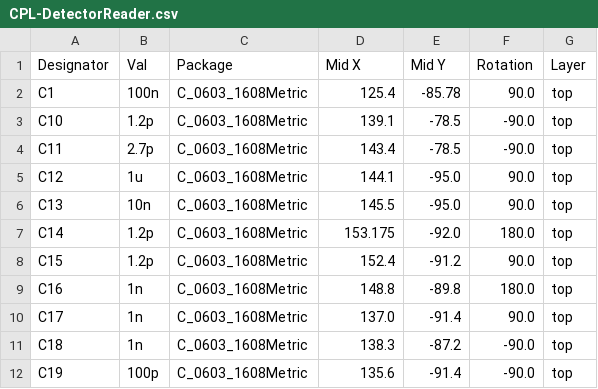
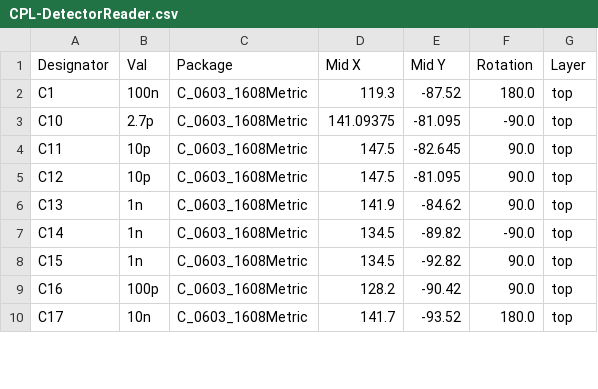
Before and after one commit to beustens/DetectorReader, a CSV file: hardware/jlcpcb/production_files/CPL-DetectorReader.csv, drawn as a sheet; only a part is shown; the diff covers the shown part only.

```diff
--- a/hardware/jlcpcb/production_files/CPL-DetectorReader.csv
+++ b/hardware/jlcpcb/production_files/CPL-DetectorReader.csv
@@ -1,12 +1,10 @@
 Designator,Val,Package,Mid X,Mid Y,Rotation,Layer
-C1,100n,C_0603_1608Metric,125.4,-85.78,90.0,top
-C10,1.2p,C_0603_1608Metric,139.1,-78.5,-90.0,top
-C11,2.7p,C_0603_1608Metric,143.4,-78.5,-90.0,top
-C12,1u,C_0603_1608Metric,144.1,-95.0,90.0,top
-C13,10n,C_0603_1608Metric,145.5,-95.0,90.0,top
-C14,1.2p,C_0603_1608Metric,153.175,-92.0,180.0,top
-C15,1.2p,C_0603_1608Metric,152.4,-91.2,90.0,top
-C16,1n,C_0603_1608Metric,148.8,-89.8,180.0,top
-C17,1n,C_0603_1608Metric,137.0,-91.4,90.0,top
-C18,1n,C_0603_1608Metric,138.3,-87.2,-90.0,top
-C19,100p,C_0603_1608Metric,135.6,-91.4,-90.0,top
+C1,100n,C_0603_1608Metric,119.3,-87.52,180.0,top
+C10,2.7p,C_0603_1608Metric,141.09375,-81.095,-90.0,top
+C11,10p,C_0603_1608Metric,147.5,-82.645,90.0,top
+C12,10p,C_0603_1608Metric,147.5,-81.095,90.0,top
+C13,1n,C_0603_1608Metric,141.9,-84.62,90.0,top
+C14,1n,C_0603_1608Metric,134.5,-89.82,-90.0,top
+C15,1n,C_0603_1608Metric,134.5,-92.82,90.0,top
+C16,100p,C_0603_1608Metric,128.2,-90.42,90.0,top
+C17,10n,C_0603_1608Metric,141.7,-93.52,180.0,top
```
Also changed, not shown: 1 added row, 3 removed rows and 122 edited cells elsewhere in this file, hardware/DetectorReader.csv, hardware/jlcpcb/production_files/BOM-DetectorReader.csv, 18 other files.
